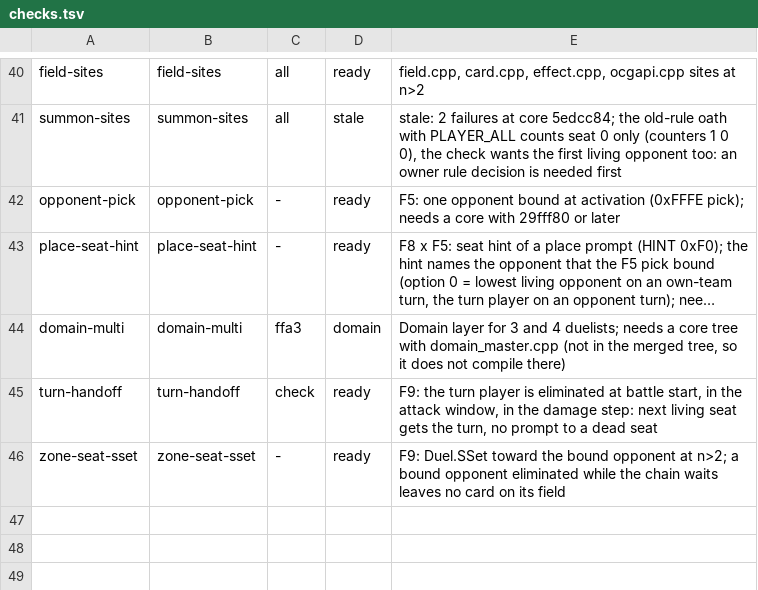
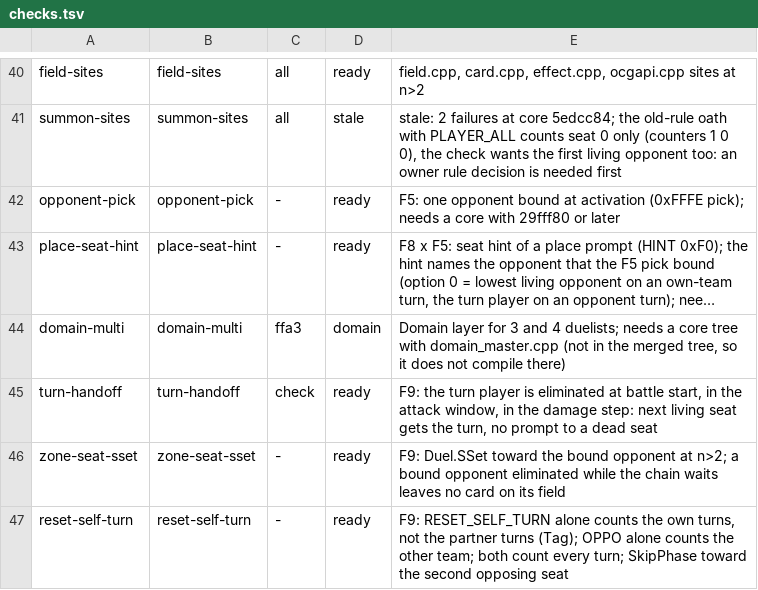
Before and after one commit to DuelingDomain/yugioh-bot, a TSV file: packages/duel-server/scripts/native/checks/checks.tsv, drawn as a sheet; only a part is shown, gaps mark what is left out; long unchanged cells end in …; the diff names each change by its address in the sheet, - before the commit and + after, or states it on an @@ line.

```diff
--- a/packages/duel-server/scripts/native/checks/checks.tsv
+++ b/packages/duel-server/scripts/native/checks/checks.tsv
+row 47: reset-self-turn | reset-self-turn | - | ready | F9: RESET_SELF_TURN alone counts the own turns, not the partner turns (Tag); OPPO alone counts the other team; both count every turn; SkipPhase toward the second opposing seat
```
Also changed, not shown: 2 other files.
